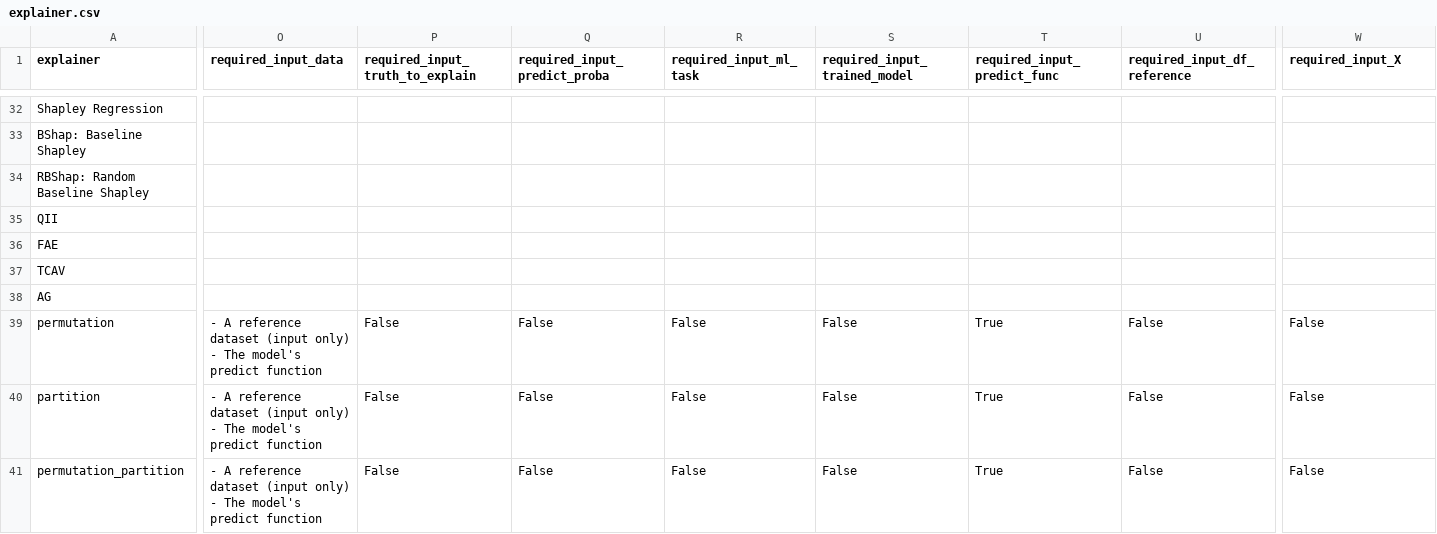
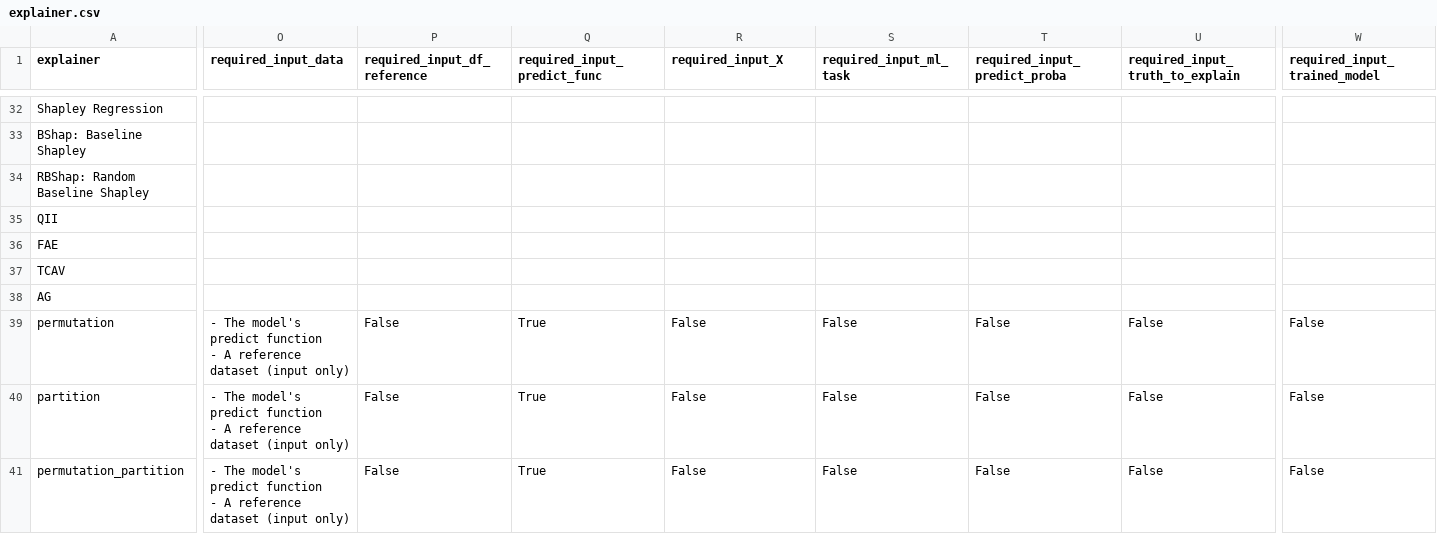
Before and after one commit to Karim-53/Compare-xAI, a CSV file: data/03_experiment_output_aggregated/explainer.csv, drawn as a sheet; only a part is shown, gaps mark what is left out; ↵ is a line break in a cell; the diff covers the shown part only; the diff names each change by its address in the sheet, - before the commit and + after, or states it on an @@ line.

```diff
--- a/data/03_experiment_output_aggregated/explainer.csv
+++ b/data/03_experiment_output_aggregated/explainer.csv
-P1: required_input_truth_to_explain
+P1: required_input_df_reference
-Q1: required_input_predict_proba
+Q1: required_input_predict_func
-R1: required_input_ml_task
+R1: required_input_X
-S1: required_input_trained_model
+S1: required_input_ml_task
-T1: required_input_predict_func
+T1: required_input_predict_proba
-U1: required_input_df_reference
+U1: required_input_truth_to_explain
-W1: required_input_X
+W1: required_input_trained_model
-O39:O41 (required_input_data): - A reference dataset (input only) ↵ - The model's predict function
+O39:O41 (required_input_data): - The model's predict function ↵ - A reference dataset (input only)
-Q39:Q41 (required_input_predict_func): False
+Q39:Q41 (required_input_predict_func): True
-T39:T41 (required_input_predict_proba): True
+T39:T41 (required_input_predict_proba): False
```
Also changed, not shown: 34 edited cells elsewhere in this file, data/01_raw/explainer.csv, 7 other files.
